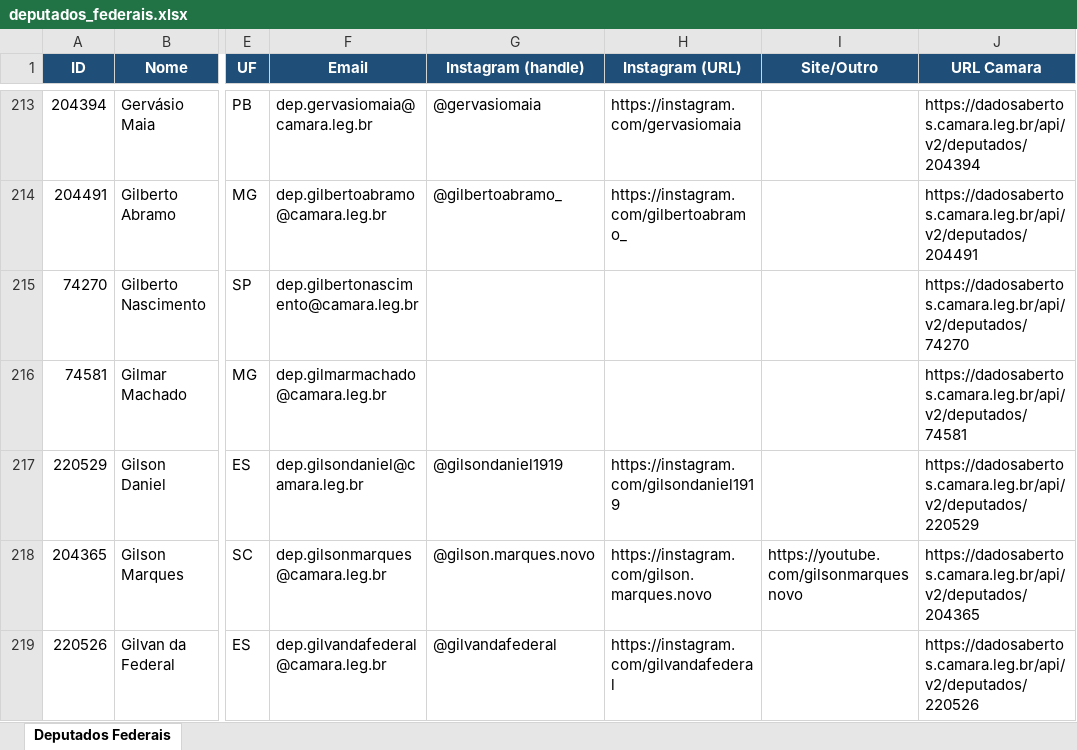
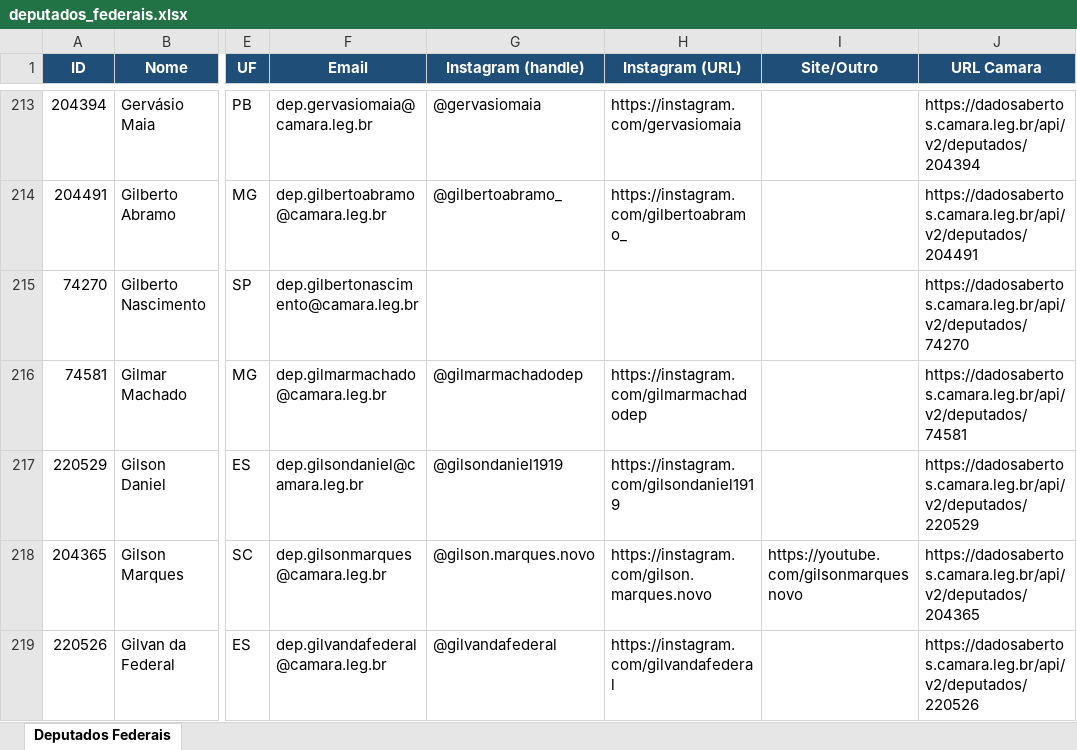
Before and after one commit to philipeassessoria-lgtm/monitor-deputados, an Excel workbook: deputados_federais.xlsx, sheet Deputados Federais, drawn as a sheet; only a part is shown, gaps mark what is left out; values as stored, in another font and other column widths than the file's, no borders; the diff names each change by its address in the sheet, - before the commit and + after, or states it on an @@ line.

```diff
--- a/deputados_federais.xlsx (sheet Deputados Federais)
+++ b/deputados_federais.xlsx (sheet Deputados Federais)
-G216 (Instagram (handle)): (empty)
+G216 (Instagram (handle)): @gilmarmachadodep
-H216 (Instagram (URL)): (empty)
+H216 (Instagram (URL)): https://instagram.com/gilmarmachadodep
```
Also changed, not shown: deputados_estaduais.xlsx, 1 other file.
